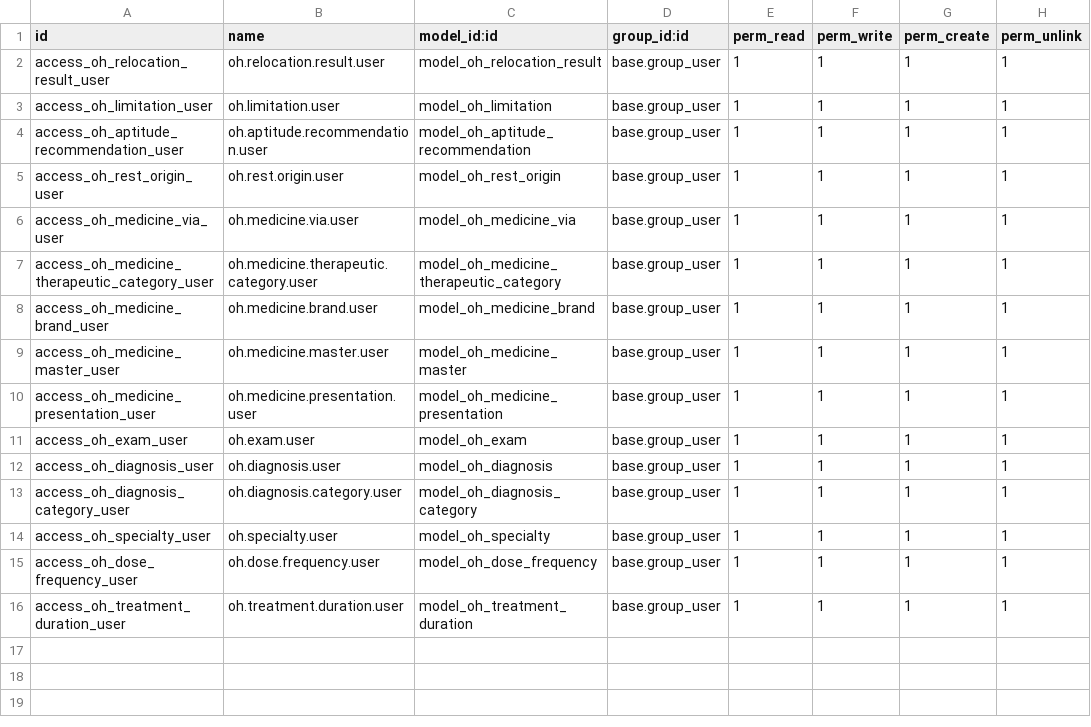
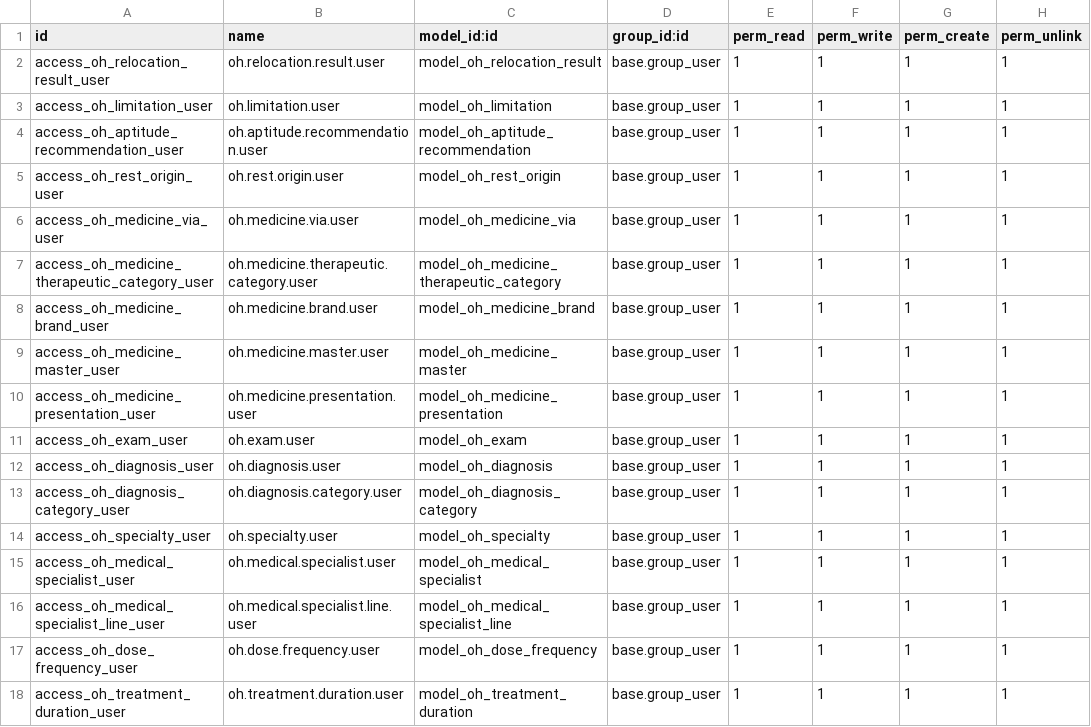
Before and after one commit to Elimin4te/ohs_management, a CSV file: security/ir.model.access.csv, drawn as a sheet.

Commit message:
feat(specialists): added new specialist model with it´s views and submenu entry

```diff
--- a/security/ir.model.access.csv
+++ b/security/ir.model.access.csv
@@ -14,2 +14,4 @@ access_oh_diagnosis_category_user,oh.diagnosis.category.user,model_oh_diagnosis_
 access_oh_specialty_user,oh.specialty.user,model_oh_specialty,base.group_user,1,1,1,1
+access_oh_medical_specialist_user,oh.medical.specialist.user,model_oh_medical_specialist,base.group_user,1,1,1,1
+access_oh_medical_specialist_line_user,oh.medical.specialist.line.user,model_oh_medical_specialist_line,base.group_user,1,1,1,1
 access_oh_dose_frequency_user,oh.dose.frequency.user,model_oh_dose_frequency,base.group_user,1,1,1,1
```
Also changed, not shown: 7 other files.
